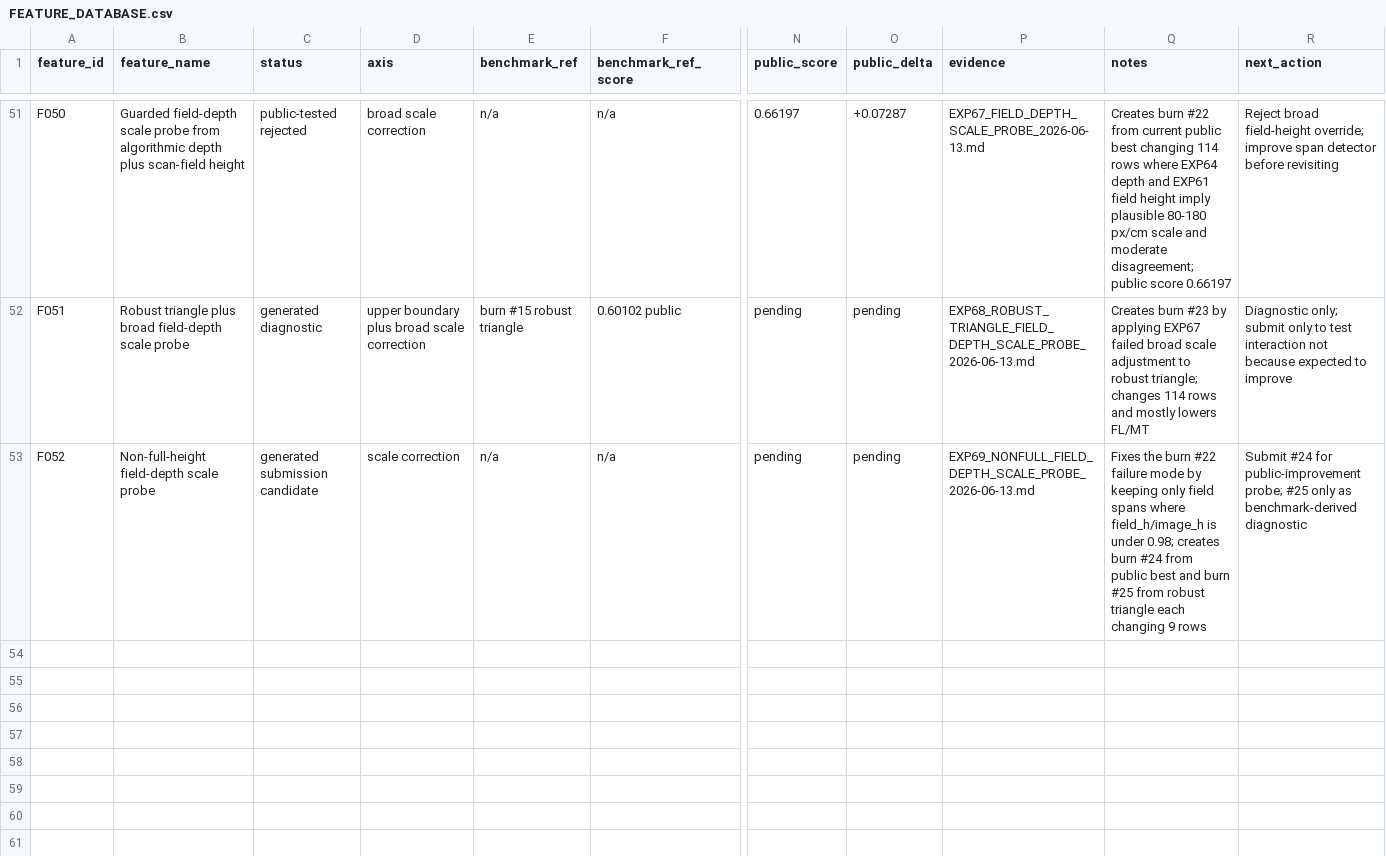
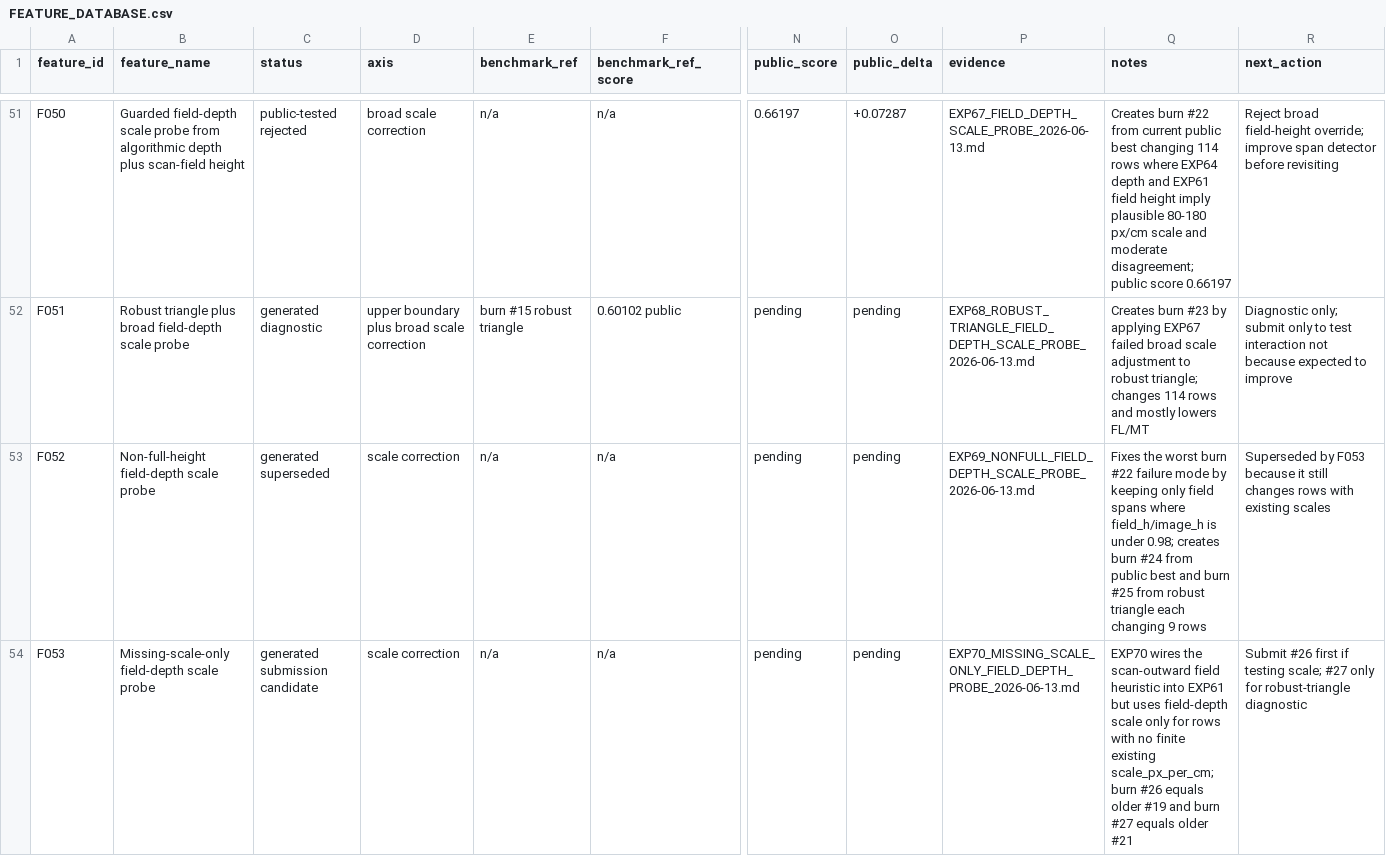
Before and after one commit to LacrimaeAware/kaggle-fun, a CSV file: umud-muscle-architecture/FEATURE_DATABASE.csv, drawn as a sheet; only a part is shown, gaps mark what is left out; rows hold the shown columns only; the diff names each change by its address in the sheet, - before the commit and + after, or states it on an @@ line.

Commit message:
Fix field-depth scale recommendation

```diff
--- a/umud-muscle-architecture/FEATURE_DATABASE.csv
+++ b/umud-muscle-architecture/FEATURE_DATABASE.csv
-C53 (status): generated submission candidate
+C53 (status): generated superseded
-Q53 (notes): Fixes the burn #22…
+Q53 (notes): Fixes the worst burn #22…
-R53 (next_action): Submit #24 for public-improvement probe; #25 only as benchmark-derived diagnostic
+R53 (next_action): Superseded by F053 because it still changes rows with existing scales
+row 54: F053 | Missing-scale-only field-depth scale probe | generated submission candidate | scale correction | n/a | n/a | pending | pending | EXP70_MISSING_SCALE_ONLY_FIELD_DEPTH_PROBE_2026-06-13.md | EXP70 wires the scan-outward field heuristic into EXP61 but uses field-depth scale only for rows with no finite existing scale_px_per_cm; burn #26 equals older #19 and burn #27 equals older #21 | Submit #26 first if testing scale; #27 only for robust-triangle diagnostic
```
Also changed, not shown: 5 other files.
